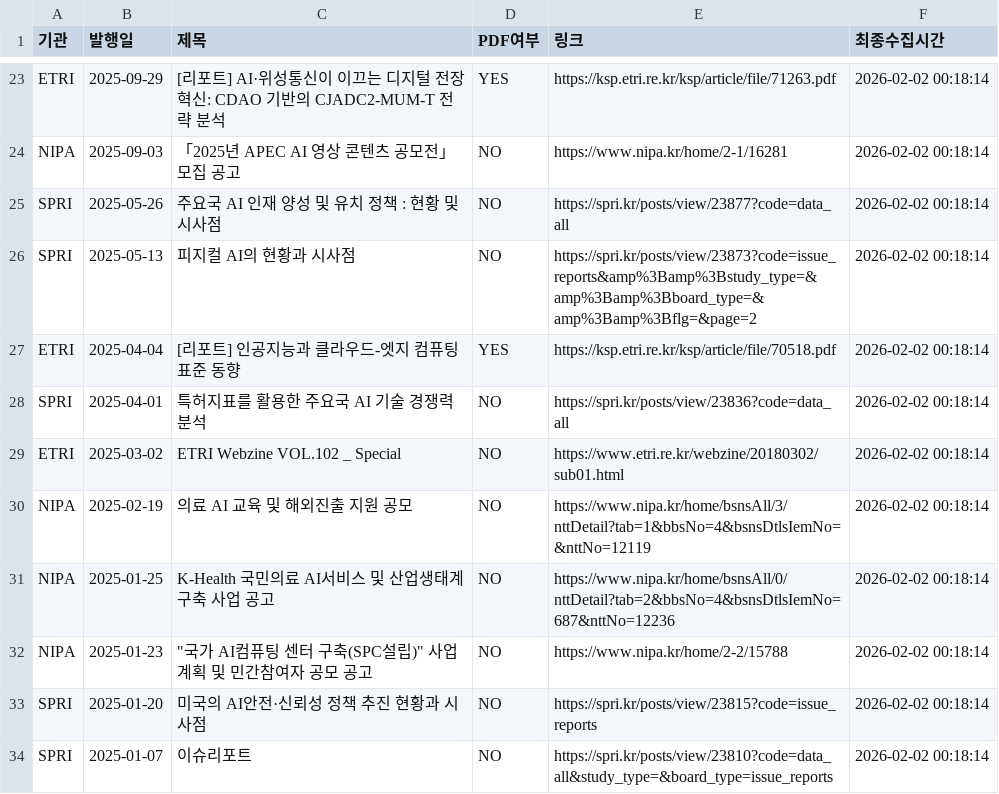
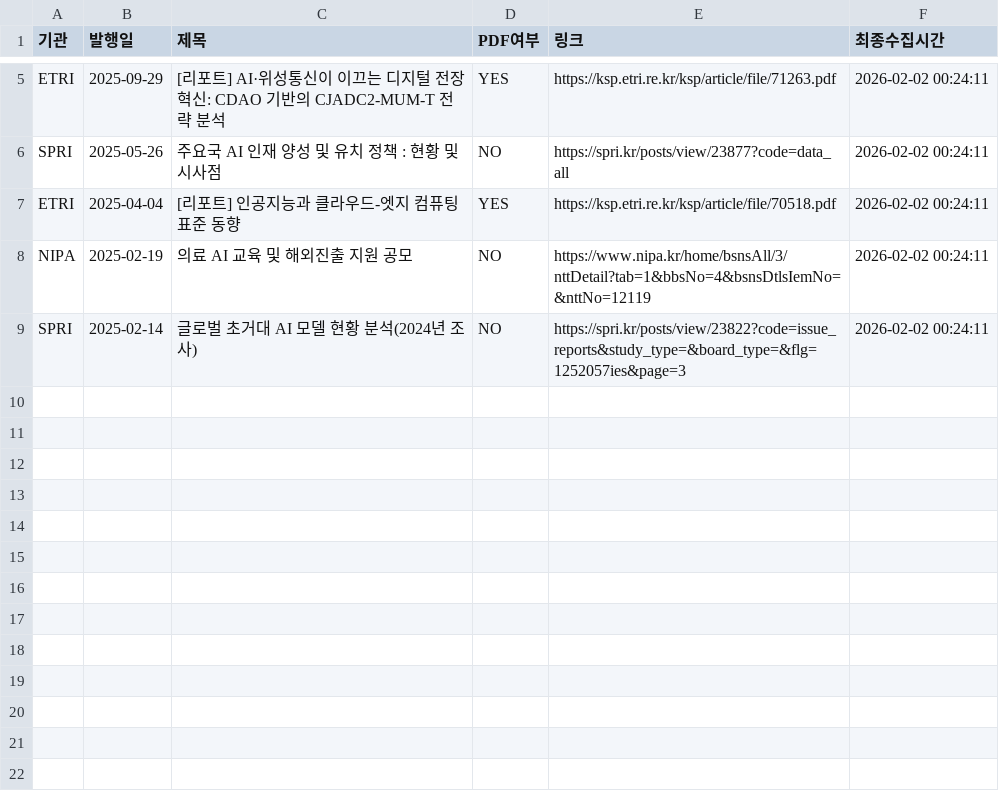
Before and after one commit to tlagytjq99-ux/my-news-bot, a CSV file: korea_ai_policy_report.csv, drawn as a sheet; only a part is shown, gaps mark what is left out; removed rows and columns are numbered as before the commit, all else as after; the diff covers the shown part only; the diff names each change by its address in the sheet, - before the commit and + after, or states it on an @@ line.

```diff
--- a/korea_ai_policy_report.csv
+++ b/korea_ai_policy_report.csv
-F5 (최종수집시간): 2026-02-02 00:18:14
+F5 (최종수집시간): 2026-02-02 00:24:11
-row 24: NIPA | 2025-09-03 | 「2025년 APEC AI 영상 콘텐츠 공모전」모집 공고 | NO | https://www.nipa.kr/home/2-1/16281 | 2026-02-02 00:18:14
-F6 (최종수집시간): 2026-02-02 00:18:14
+F6 (최종수집시간): 2026-02-02 00:24:11
-row 26: SPRI | 2025-05-13 | 피지컬 AI의 현황과 시사점 | NO | https://spri.kr/posts/view/23873?code=issue_reports&amp%3Bamp%3Bstudy_type=&amp%3Bamp%3Bboard_type=&amp%3Bamp%3Bflg=&page=2 | 2026-02-02 00:18:14
-F7 (최종수집시간): 2026-02-02 00:18:14
+F7 (최종수집시간): 2026-02-02 00:24:11
-row 28: SPRI | 2025-04-01 | 특허지표를 활용한 주요국 AI 기술 경쟁력 분석 | NO | https://spri.kr/posts/view/23836?code=data_all | 2026-02-02 00:18:14
-row 29: ETRI | 2025-03-02 | ETRI Webzine VOL.102 _ Special | NO | https://www.etri.re.kr/webzine/20180302/sub01.html | 2026-02-02 00:18:14
-F8 (최종수집시간): 2026-02-02 00:18:14
+F8 (최종수집시간): 2026-02-02 00:24:11
-row 31: NIPA | 2025-01-25 | K-Health 국민의료 AI서비스 및 산업생태계 구축 사업 공고 | NO | https://www.nipa.kr/home/bsnsAll/0/nttDetail?tab=2&bbsNo=4&bsnsDtlsIemNo=687&nttNo=12236 | 2026-02-02 00:18:14
-row 32: NIPA | 2025-01-23 | "국가 AI컴퓨팅 센터 구축(SPC설립)" 사업 계획 및 민간참여자 공모 공고 | NO | https://www.nipa.kr/home/2-2/15788 | 2026-02-02 00:18:14
-B9 (발행일): 2025-01-20
+B9 (발행일): 2025-02-14
-C9 (제목): 미국의 AI안전·신뢰성 정책 추진 현황과 시사점
+C9 (제목): 글로벌 초거대 AI 모델 현황 분석(2024년 조사)
-E9 (링크): https://spri.kr/posts/view/23815?code=issue_reports
+E9 (링크): https://spri.kr/posts/view/23822?code=issue_reports&study_type=&board_type=&flg=1252057ies&page=3
-F9 (최종수집시간): 2026-02-02 00:18:14
+F9 (최종수집시간): 2026-02-02 00:24:11
-row 34: SPRI | 2025-01-07 | 이슈리포트 | NO | https://spri.kr/posts/view/23810?code=data_all&study_type=&board_type=issue_reports | 2026-02-02 00:18:14
```
Also changed, not shown: 18 removed rows and 3 edited cells elsewhere in this file.
